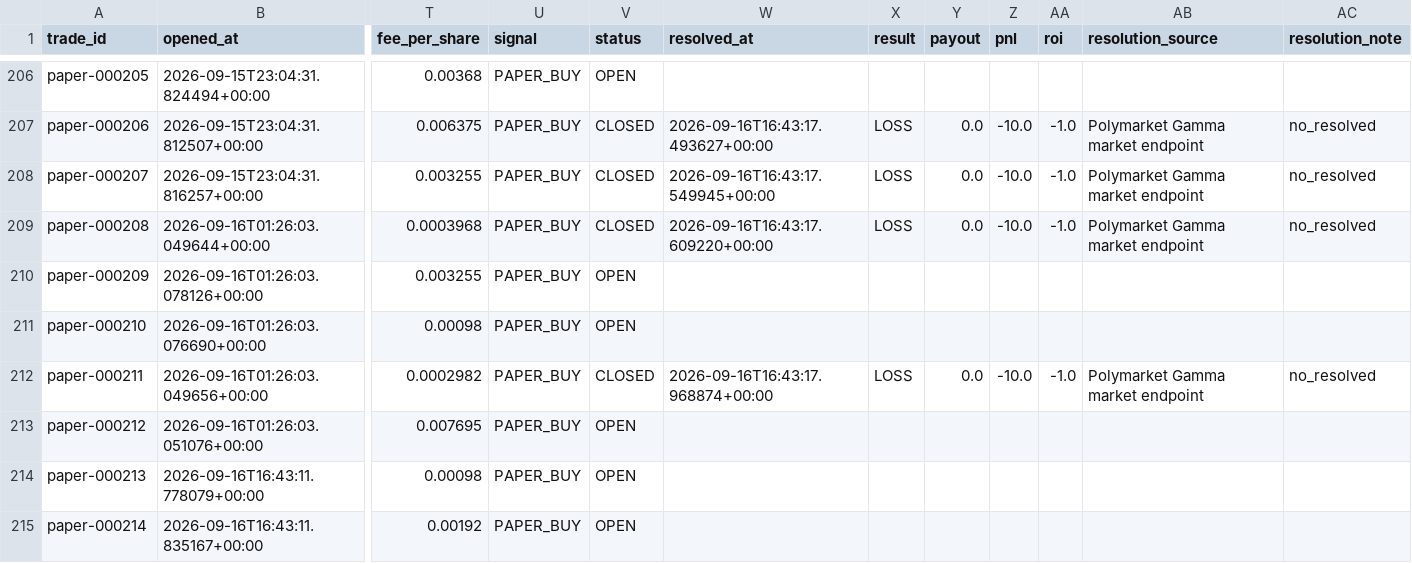
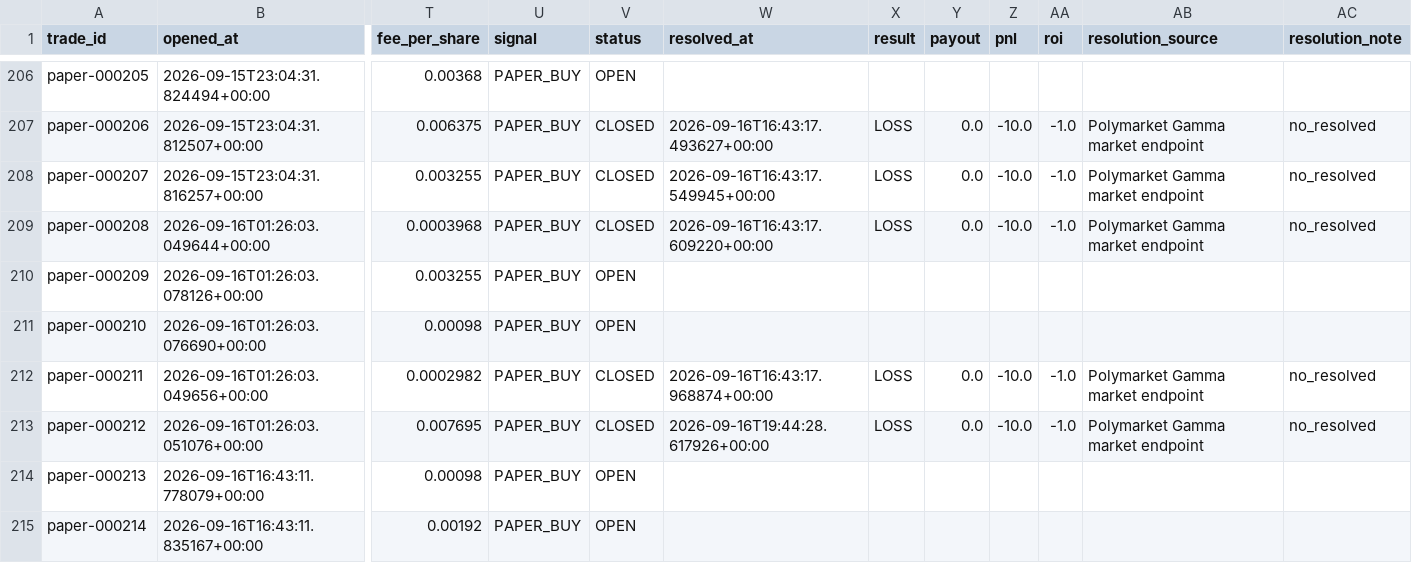
Before and after one commit to nelgibson836-png/PolymarketWeatherEdgeLab, a CSV file: data/edge/paper/trades.csv, drawn as a sheet; only a part is shown, gaps mark what is left out; the diff covers the shown part only; the diff names each change by its address in the sheet, - before the commit and + after, or states it on an @@ line.

```diff
--- a/data/edge/paper/trades.csv
+++ b/data/edge/paper/trades.csv
-V213 (status): OPEN
+V213 (status): CLOSED
-W213 (resolved_at): (empty)
+W213 (resolved_at): 2026-09-16T19:44:28.617926+00:00
-X213 (result): (empty)
+X213 (result): LOSS
-Y213 (payout): (empty)
+Y213 (payout): 0.0
-Z213 (pnl): (empty)
+Z213 (pnl): -10.0
-AA213 (roi): (empty)
+AA213 (roi): -1.0
-AB213 (resolution_source): (empty)
+AB213 (resolution_source): Polymarket Gamma market endpoint
-AC213 (resolution_note): (empty)
+AC213 (resolution_note): no_resolved
```
Also changed, not shown: 5 added rows and 32 edited cells elsewhere in this file, 9 other files.
